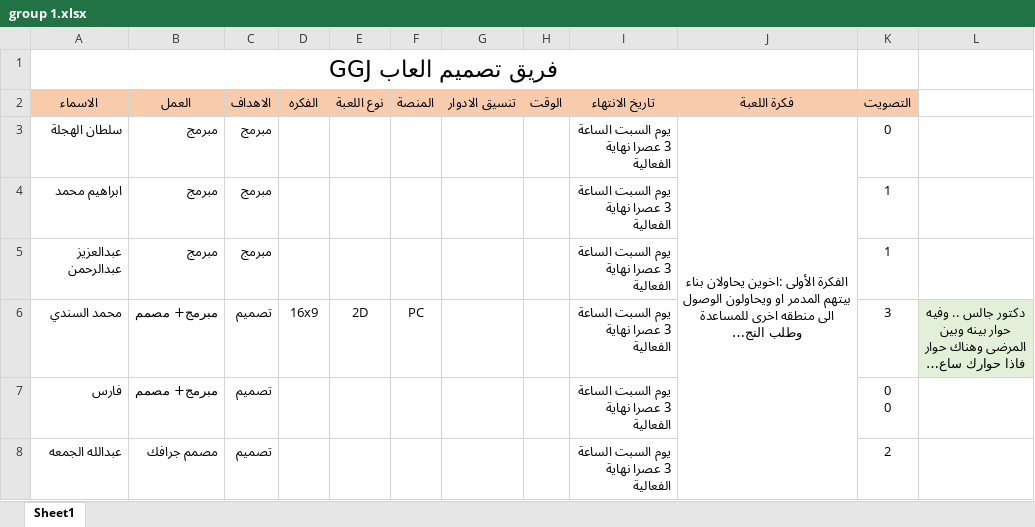
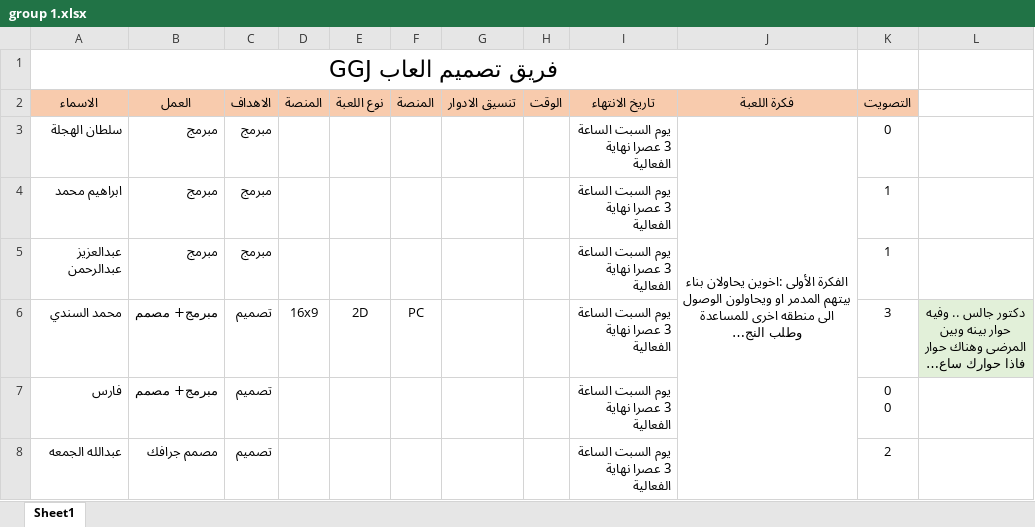
Before and after one commit to MohammedSendi/GGJ2020Project, an Excel workbook: group 1.xlsx, sheet Sheet1, drawn as a sheet; long unchanged cells end in …; values as stored, in another font and other column widths than the file's, no borders; the diff names each change by its address in the sheet, - before the commit and + after, or states it on an @@ line.

```diff
--- a/group 1.xlsx (sheet Sheet1)
+++ b/group 1.xlsx (sheet Sheet1)
-D2: الفكره
+D2: المنصة
```
Also changed, not shown: 1 other file.
